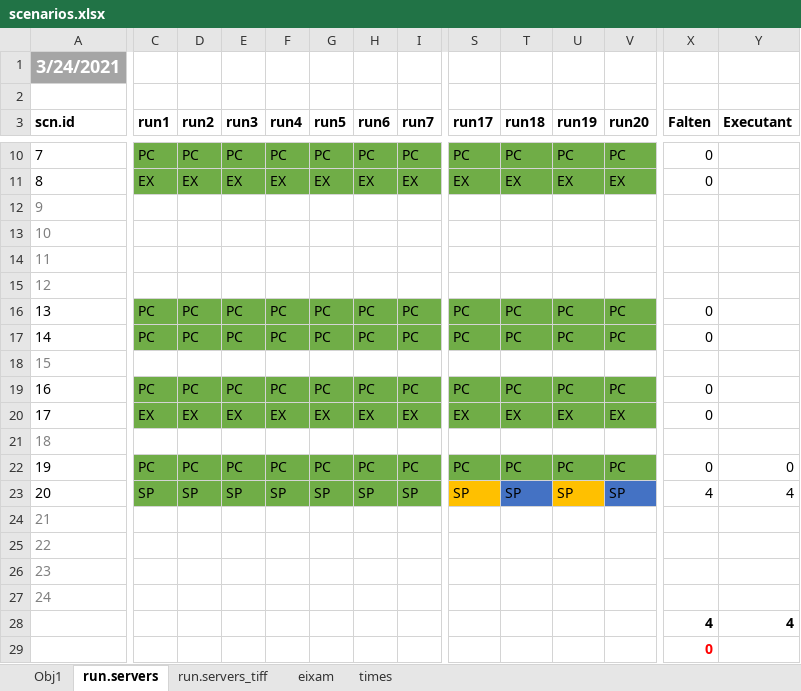
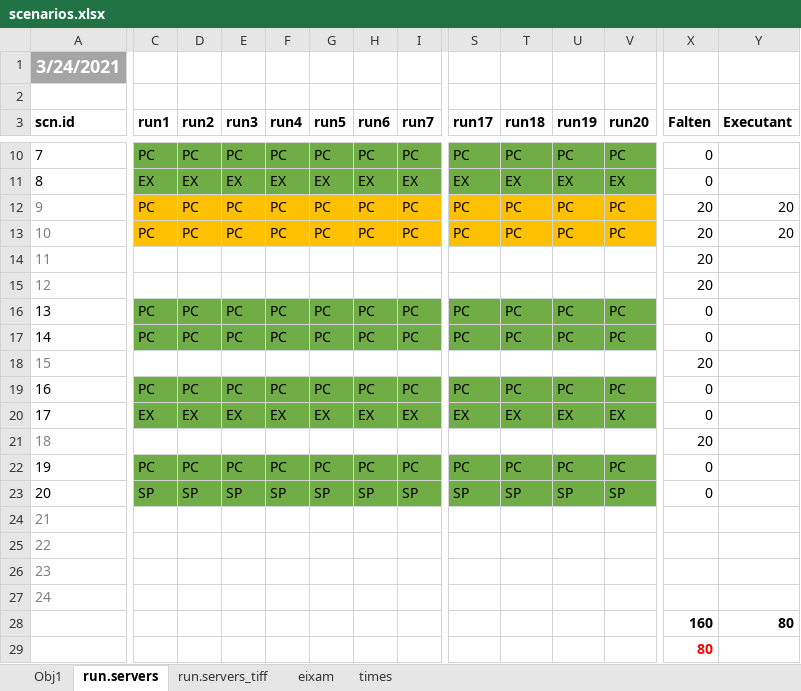
Before and after one commit to nuaquilue/MEDFIRE, an Excel workbook: scenarios.xlsx, sheet run.servers, drawn as a sheet; only a part is shown, gaps mark what is left out; values as stored, in another font and other column widths than the file's, no borders; removed rows and columns are numbered as before the commit, all else as after; rows hold the shown columns only; the diff covers the shown part only; the diff names each change by its address in the sheet, - before the commit and + after, or states it on an @@ line.

```diff
--- a/scenarios.xlsx (sheet run.servers)
+++ b/scenarios.xlsx (sheet run.servers)
-C12:C13 (run1): (empty)
+C12:C13 (run1): PC
-C12:V13 fill: none
+C12:V13 fill: #FFC000
-D12:D13 (run2): (empty)
+D12:D13 (run2): PC
-E12:E13 (run3): (empty)
+E12:E13 (run3): PC
-F12:F13 (run4): (empty)
+F12:F13 (run4): PC
-G12:G13 (run5): (empty)
+G12:G13 (run5): PC
-H12:H13 (run6): (empty)
+H12:H13 (run6): PC
-I12:I13 (run7): (empty)
+I12:I13 (run7): PC
-S12:S13 (run17): (empty)
+S12:S13 (run17): PC
-T12:T13 (run18): (empty)
+T12:T13 (run18): PC
-U12:U13 (run19): (empty)
+U12:U13 (run19): PC
-V12:V13 (run20): (empty)
+V12:V13 (run20): PC
-X12:X15 (Falten): (empty)
+X12:X15 (Falten): 20
-Y12:Y13 (Executant): (empty)
+Y12:Y13 (Executant): 20
-X18 (Falten): (empty)
+X18 (Falten): 20
-X21 (Falten): (empty)
+X21 (Falten): 20
-Y22 (Executant): 0
+Y22 (Executant): (empty)
-S23 fill: #FFC000
+S23 fill: #70AD47
-T23 fill: #4472C4
+T23 fill: #70AD47
-U23 fill: #FFC000
+U23 fill: #70AD47
-V23 fill: #4472C4
+V23 fill: #70AD47
-X23 (Falten): 4
+X23 (Falten): 0
-Y23 (Executant): 4
+Y23 (Executant): (empty)
-row 28:  |  |  |  |  |  |  |  |  |  |  |  | 4 | 4
+row 28:  |  |  |  |  |  |  |  |  |  |  |  | 160 | 80
-X29 (Falten): 0
+X29 (Falten): 80
```
Also changed, not shown: 63 edited cells and cell formats elsewhere in this sheet, sheet Obj1, 7 other files.
